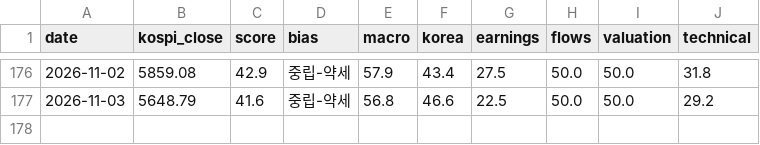
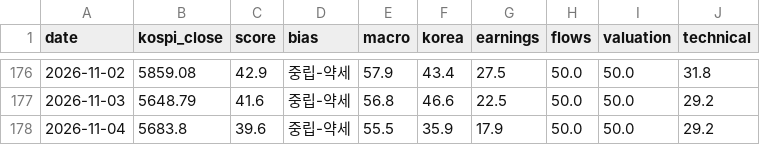
Before and after one commit to kym20031219-code/etf-partner-finder, a CSV file: results/kospi_history.csv, drawn as a sheet; only a part is shown, gaps mark what is left out.

```diff
--- a/results/kospi_history.csv
+++ b/results/kospi_history.csv
@@ -177 +177,2 @@ date,kospi_close,score,bias,macro,korea,earnings,flows,valuation,technical
 2026-11-03,5648.79,41.6,중립-약세,56.8,46.6,22.5,50.0,50.0,29.2
+2026-11-04,5683.8,39.6,중립-약세,55.5,35.9,17.9,50.0,50.0,29.2
```
Also changed, not shown: 1 other file.
